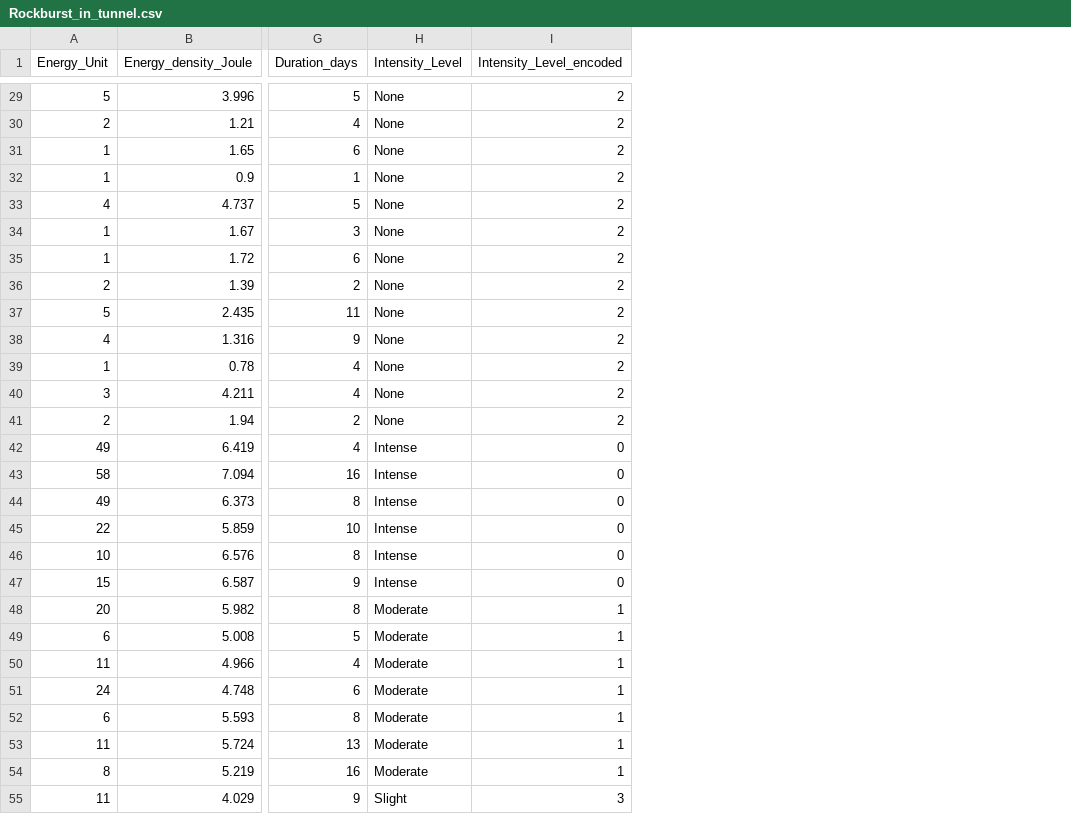
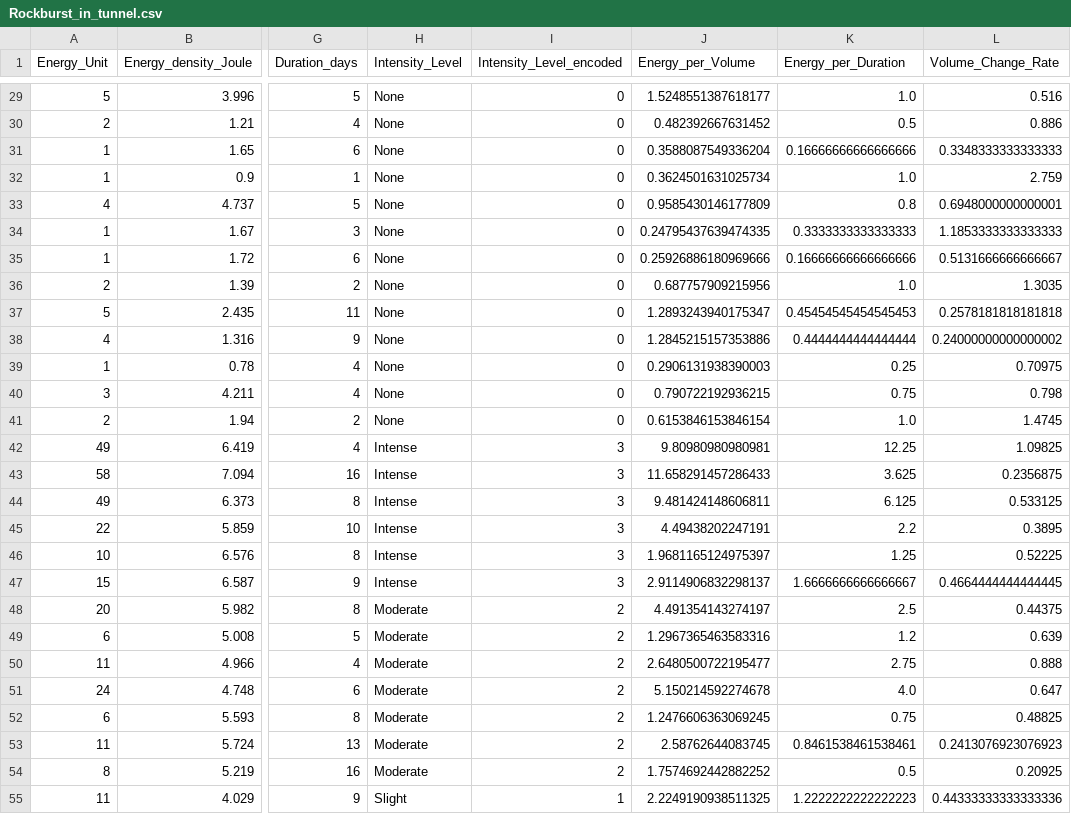
Before and after one commit to aliirshad3098/RockBurst_Prediction_In_Tunnel, a CSV file: Data/Preprocessed/Rockburst_in_tunnel.csv, drawn as a sheet; only a part is shown, gaps mark what is left out; the diff covers the shown part only; the diff names each change by its address in the sheet, - before the commit and + after, or states it on an @@ line.

```diff
--- a/Data/Preprocessed/Rockburst_in_tunnel.csv
+++ b/Data/Preprocessed/Rockburst_in_tunnel.csv
+column J (Energy_per_Volume), rows 29-55: 1.5248551387618177 | 0.482392667631452 | 0.3588087549336204 | 0.3624501631025734 | 0.9585430146177809 | 0.24795437639474335 | 0.25926886180969666 | 0.687757909215956 | 1.2893243940175347 | 1.2845215157353886 | 0.2906131938390003 | 0.790722192936215 | 0.6153846153846154 | 9.80980980980981 | 11.658291457286433 | 9.481424148606811 | 4.49438202247191 | 1.9681165124975397 | 2.9114906832298137 | 4.491354143274197 | 1.2967365463583316 | 2.6480500722195477 | 5.150214592274678 | 1.2476606363069245 | 2.58762644083745 | 1.7574692442882252 | 2.2249190938511325
+column K (Energy_per_Duration), rows 29-55: 1.0 | 0.5 | 0.16666666666666666 | 1.0 | 0.8 | 0.3333333333333333 | 0.16666666666666666 | 1.0 | 0.45454545454545453 | 0.4444444444444444 | 0.25 | 0.75 | 1.0 | 12.25 | 3.625 | 6.125 | 2.2 | 1.25 | 1.6666666666666667 | 2.5 | 1.2 | 2.75 | 4.0 | 0.75 | 0.8461538461538461 | 0.5 | 1.2222222222222223
+column L (Volume_Change_Rate), rows 29-55: 0.516 | 0.886 | 0.3348333333333333 | 2.759 | 0.6948000000000001 | 1.1853333333333333 | 0.5131666666666667 | 1.3035 | 0.2578181818181818 | 0.24000000000000002 | 0.70975 | 0.798 | 1.4745 | 1.09825 | 0.2356875 | 0.533125 | 0.3895 | 0.52225 | 0.4664444444444445 | 0.44375 | 0.639 | 0.888 | 0.647 | 0.48825 | 0.2413076923076923 | 0.20925 | 0.44333333333333336
-I29:I41 (Intensity_Level_encoded): 2
+I29:I41 (Intensity_Level_encoded): 0
-I42:I47 (Intensity_Level_encoded): 0
+I42:I47 (Intensity_Level_encoded): 3
-I48:I54 (Intensity_Level_encoded): 1
+I48:I54 (Intensity_Level_encoded): 2
-I55 (Intensity_Level_encoded): 3
+I55 (Intensity_Level_encoded): 1
```
Also changed, not shown: 64 edited cells elsewhere in this file.
